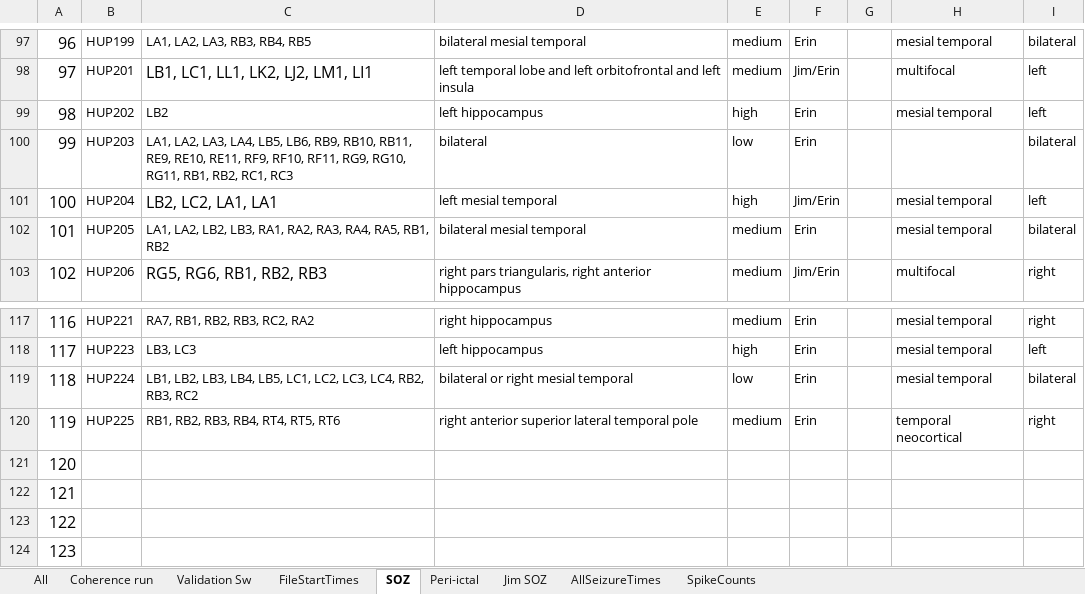
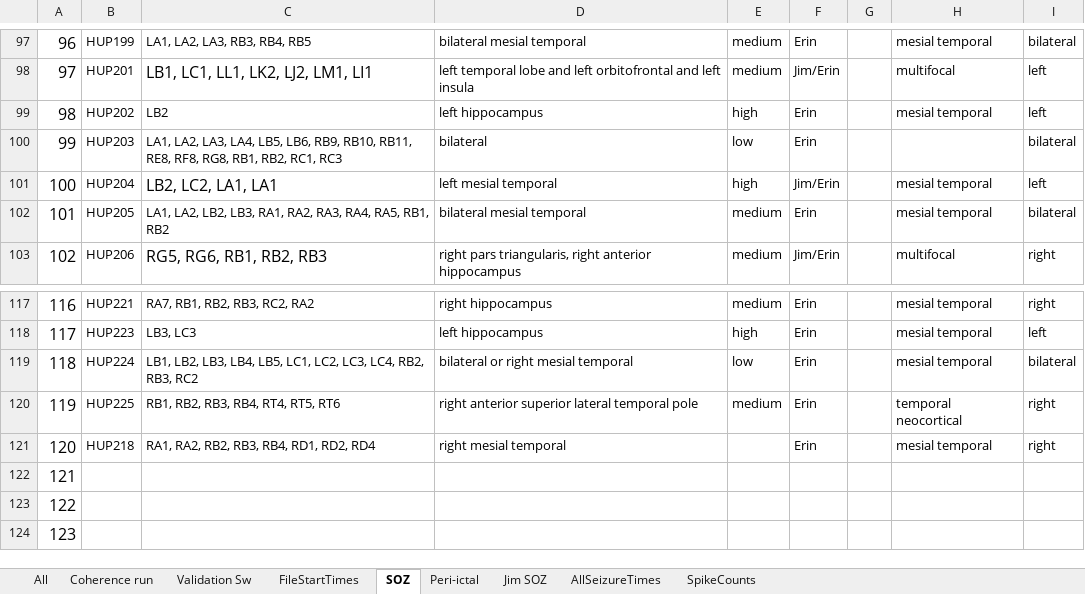
Before and after one commit to erinconrad/FC_toolbox, an Excel workbook: spike_detector/Manual validation.xlsx, sheet SOZ, drawn as a sheet; only a part is shown, gaps mark what is left out; values as stored, in another font and other column widths than the file's, no borders; charts and pictures not drawn; the diff names each change by its address in the sheet, - before the commit and + after, or states it on an @@ line.

```diff
--- a/spike_detector/Manual validation.xlsx (sheet SOZ)
+++ b/spike_detector/Manual validation.xlsx (sheet SOZ)
-C100: …RB10, RB11, RE9, RE10, RE11, RF9, RF10, RF11, RG9, RG10, RG11, RB1, RB2,…
+C100: …RB10, RB11, RE8, RF8, RG8, RB1, RB2,…
-B121: (empty)
+B121: HUP218
-C121: (empty)
+C121: RA1, RA2, RB2, RB3, RB4, RD1, RD2, RD4
-D121: (empty)
+D121: right mesial temporal
-F121: (empty)
+F121: Erin
-H121: (empty)
+H121: mesial temporal
-I121: (empty)
+I121: right
```
Also changed, not shown: sheet AllSeizureTimes, sheet Coherence run, sheet FileStartTimes, sheet Validation Sw, sheet All, 7 other files.
